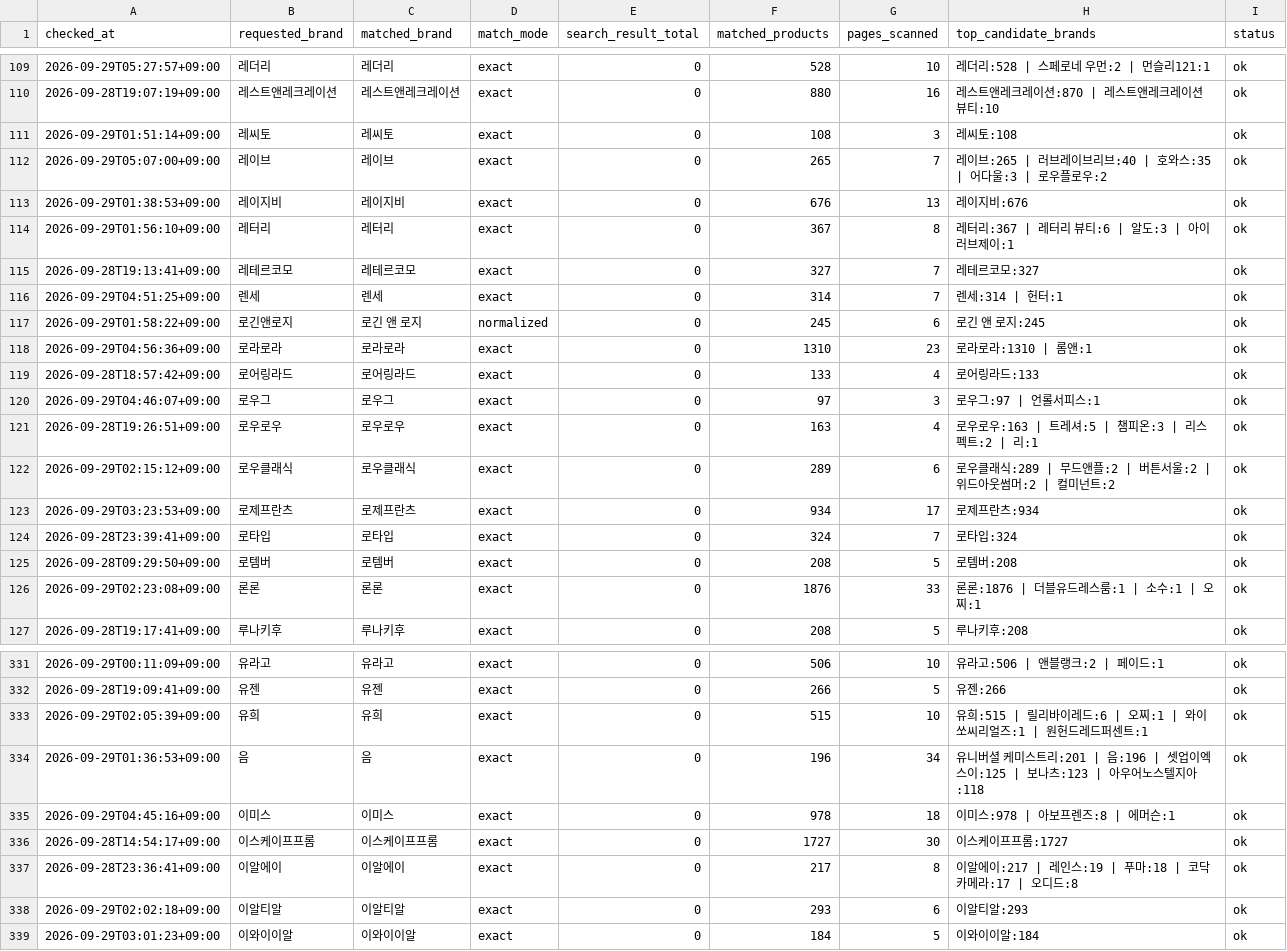
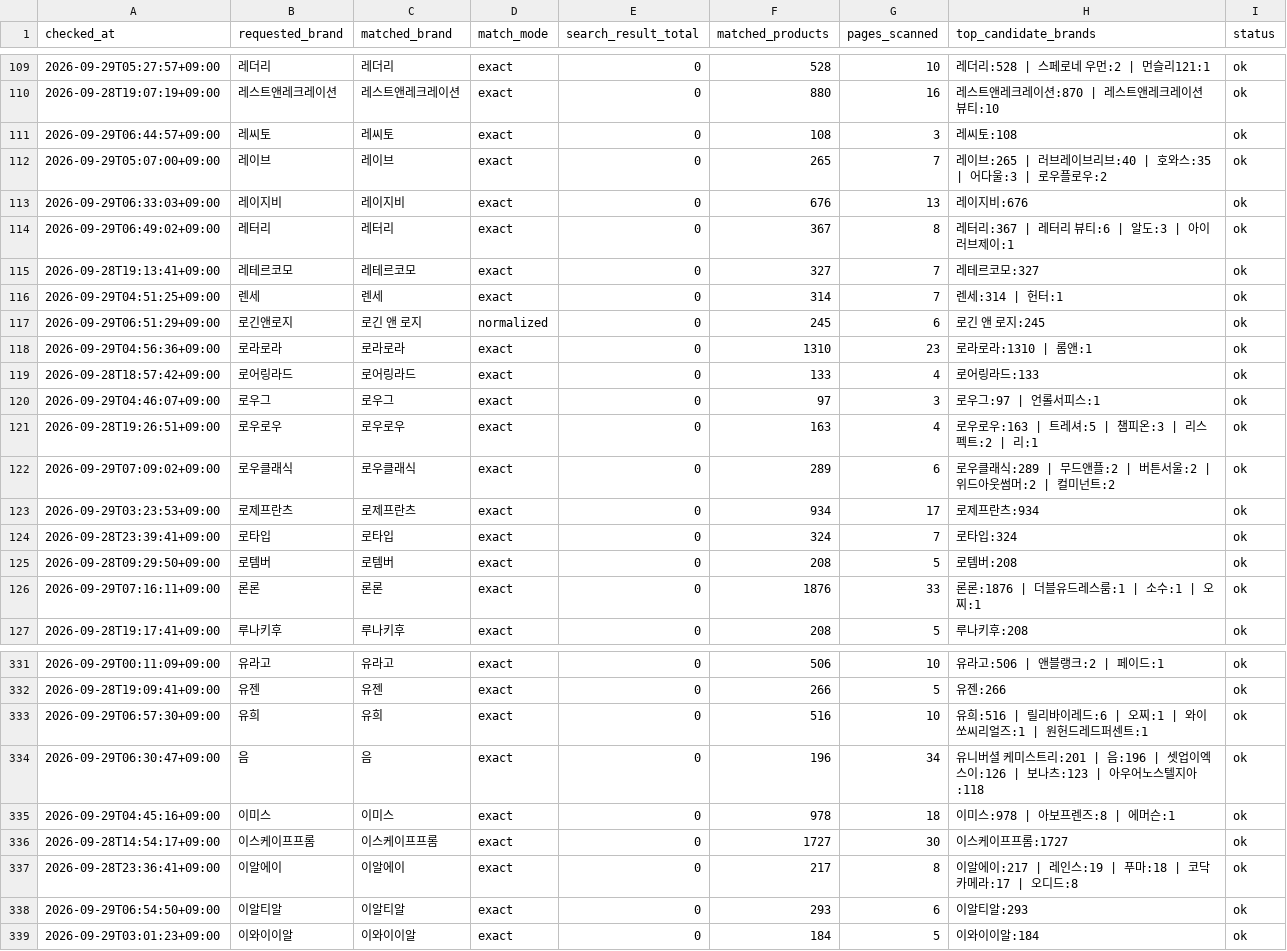
Before and after one commit to kwj-lab/-, a CSV file: musinsa_brand_audit.csv, drawn as a sheet; only a part is shown, gaps mark what is left out; the diff covers the shown part only.

```diff
--- a/musinsa_brand_audit.csv
+++ b/musinsa_brand_audit.csv
@@ -110,9 +110,9 @@
 2026-09-28T19:07:19+09:00,레스트앤레크레이션,레스트앤레크레이션,exact,0,880,16,레스트앤레크레이션:870 | 레스트앤레크레이션 뷰티:10,ok
-2026-09-29T01:51:14+09:00,레씨토,레씨토,exact,0,108,3,레씨토:108,ok
+2026-09-29T06:44:57+09:00,레씨토,레씨토,exact,0,108,3,레씨토:108,ok
 2026-09-29T05:07:00+09:00,레이브,레이브,exact,0,265,7,레이브:265 | 러브레이브리브:40 | 호와스:35 | 어다울:3 | 로우플로우:2,ok
-2026-09-29T01:38:53+09:00,레이지비,레이지비,exact,0,676,13,레이지비:676,ok
-2026-09-29T01:56:10+09:00,레터리,레터리,exact,0,367,8,레터리:367 | 레터리 뷰티:6 | 알도:3 | 아이러브제이:1,ok
+2026-09-29T06:33:03+09:00,레이지비,레이지비,exact,0,676,13,레이지비:676,ok
+2026-09-29T06:49:02+09:00,레터리,레터리,exact,0,367,8,레터리:367 | 레터리 뷰티:6 | 알도:3 | 아이러브제이:1,ok
 2026-09-28T19:13:41+09:00,레테르코모,레테르코모,exact,0,327,7,레테르코모:327,ok
 2026-09-29T04:51:25+09:00,렌세,렌세,exact,0,314,7,렌세:314 | 헌터:1,ok
-2026-09-29T01:58:22+09:00,로긴앤로지,로긴 앤 로지,normalized,0,245,6,로긴 앤 로지:245,ok
+2026-09-29T06:51:29+09:00,로긴앤로지,로긴 앤 로지,normalized,0,245,6,로긴 앤 로지:245,ok
 2026-09-29T04:56:36+09:00,로라로라,로라로라,exact,0,1310,23,로라로라:1310 | 롬앤:1,ok
@@ -121,3 +121,3 @@
 2026-09-28T19:26:51+09:00,로우로우,로우로우,exact,0,163,4,로우로우:163 | 트레셔:5 | 챔피온:3 | 리스펙트:2 | 리:1,ok
-2026-09-29T02:15:12+09:00,로우클래식,로우클래식,exact,0,289,6,로우클래식:289 | 무드앤플:2 | 버튼서울:2 | 위드아웃썸머:2 | 컬미넌트:2,ok
+2026-09-29T07:09:02+09:00,로우클래식,로우클래식,exact,0,289,6,로우클래식:289 | 무드앤플:2 | 버튼서울:2 | 위드아웃썸머:2 | 컬미넌트:2,ok
 2026-09-29T03:23:53+09:00,로제프란츠,로제프란츠,exact,0,934,17,로제프란츠:934,ok
@@ -125,3 +125,3 @@
 2026-09-28T09:29:50+09:00,로템버,로템버,exact,0,208,5,로템버:208,ok
-2026-09-29T02:23:08+09:00,론론,론론,exact,0,1876,33,론론:1876 | 더블유드레스룸:1 | 소수:1 | 오찌:1,ok
+2026-09-29T07:16:11+09:00,론론,론론,exact,0,1876,33,론론:1876 | 더블유드레스룸:1 | 소수:1 | 오찌:1,ok
 2026-09-28T19:17:41+09:00,루나키후,루나키후,exact,0,208,5,루나키후:208,ok
@@ -332,4 +332,4 @@
 2026-09-28T19:09:41+09:00,유젠,유젠,exact,0,266,5,유젠:266,ok
-2026-09-29T02:05:39+09:00,유희,유희,exact,0,515,10,유희:515 | 릴리바이레드:6 | 오찌:1 | 와이쏘씨리얼즈:1 | 원헌드레드퍼센트:1,ok
-2026-09-29T01:36:53+09:00,음,음,exact,0,196,34,유니버셜 케미스트리:201 | 음:196 | 셋업이엑스이:125 | 보나츠:123 | 아우어노스텔지아:118,ok
+2026-09-29T06:57:30+09:00,유희,유희,exact,0,516,10,유희:516 | 릴리바이레드:6 | 오찌:1 | 와이쏘씨리얼즈:1 | 원헌드레드퍼센트:1,ok
+2026-09-29T06:30:47+09:00,음,음,exact,0,196,34,유니버셜 케미스트리:201 | 음:196 | 셋업이엑스이:126 | 보나츠:123 | 아우어노스텔지아:118,ok
 2026-09-29T04:45:16+09:00,이미스,이미스,exact,0,978,18,이미스:978 | 아보프렌즈:8 | 에머슨:1,ok
@@ -337,3 +337,3 @@
 2026-09-28T23:36:41+09:00,이알에이,이알에이,exact,0,217,8,이알에이:217 | 레인스:19 | 푸마:18 | 코닥 카메라:17 | 오디드:8,ok
-2026-09-29T02:02:18+09:00,이알티알,이알티알,exact,0,293,6,이알티알:293,ok
+2026-09-29T06:54:50+09:00,이알티알,이알티알,exact,0,293,6,이알티알:293,ok
 2026-09-29T03:01:23+09:00,이와이이알,이와이이알,exact,0,184,5,이와이이알:184,ok
```
Also changed, not shown: 57 edited cells elsewhere in this file.
